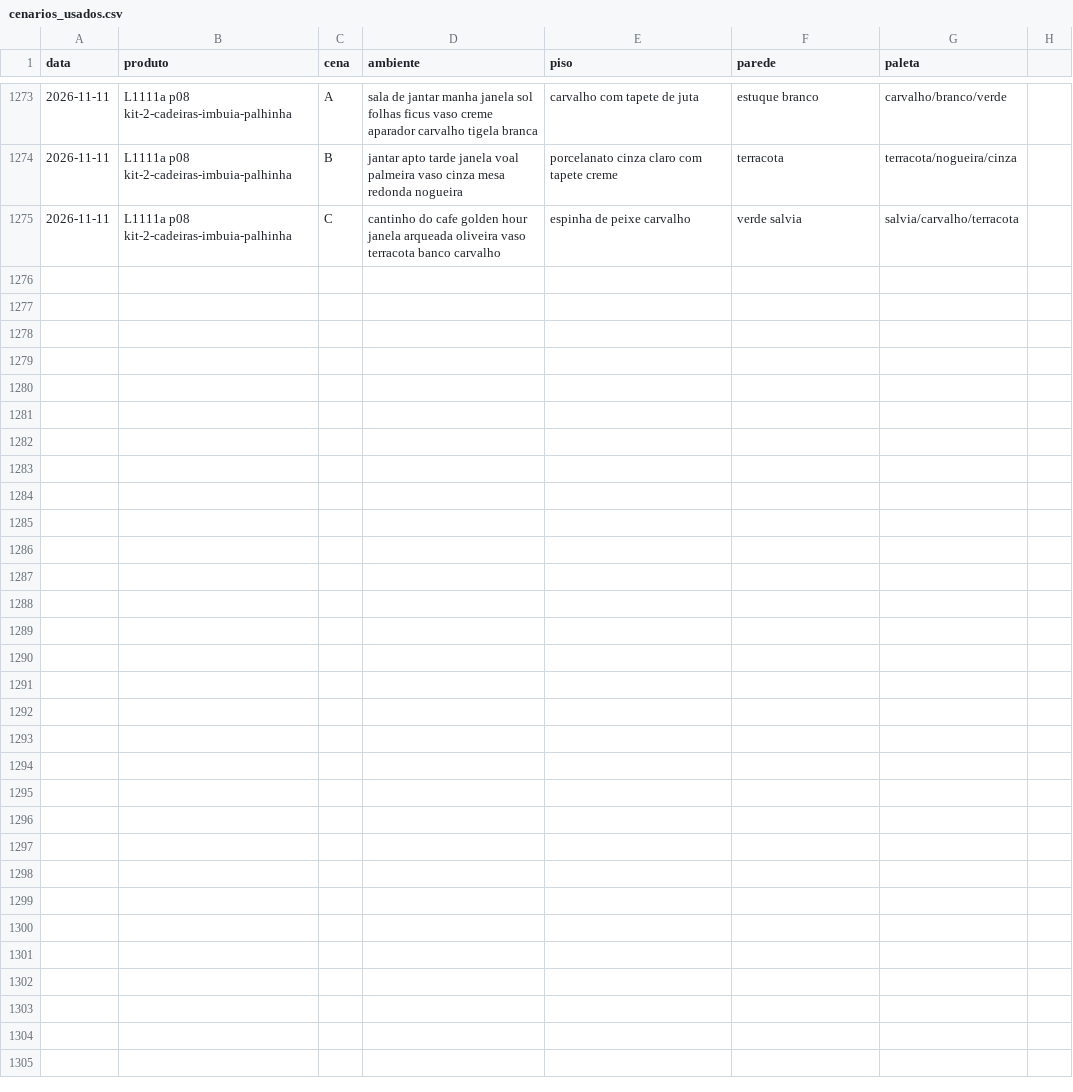
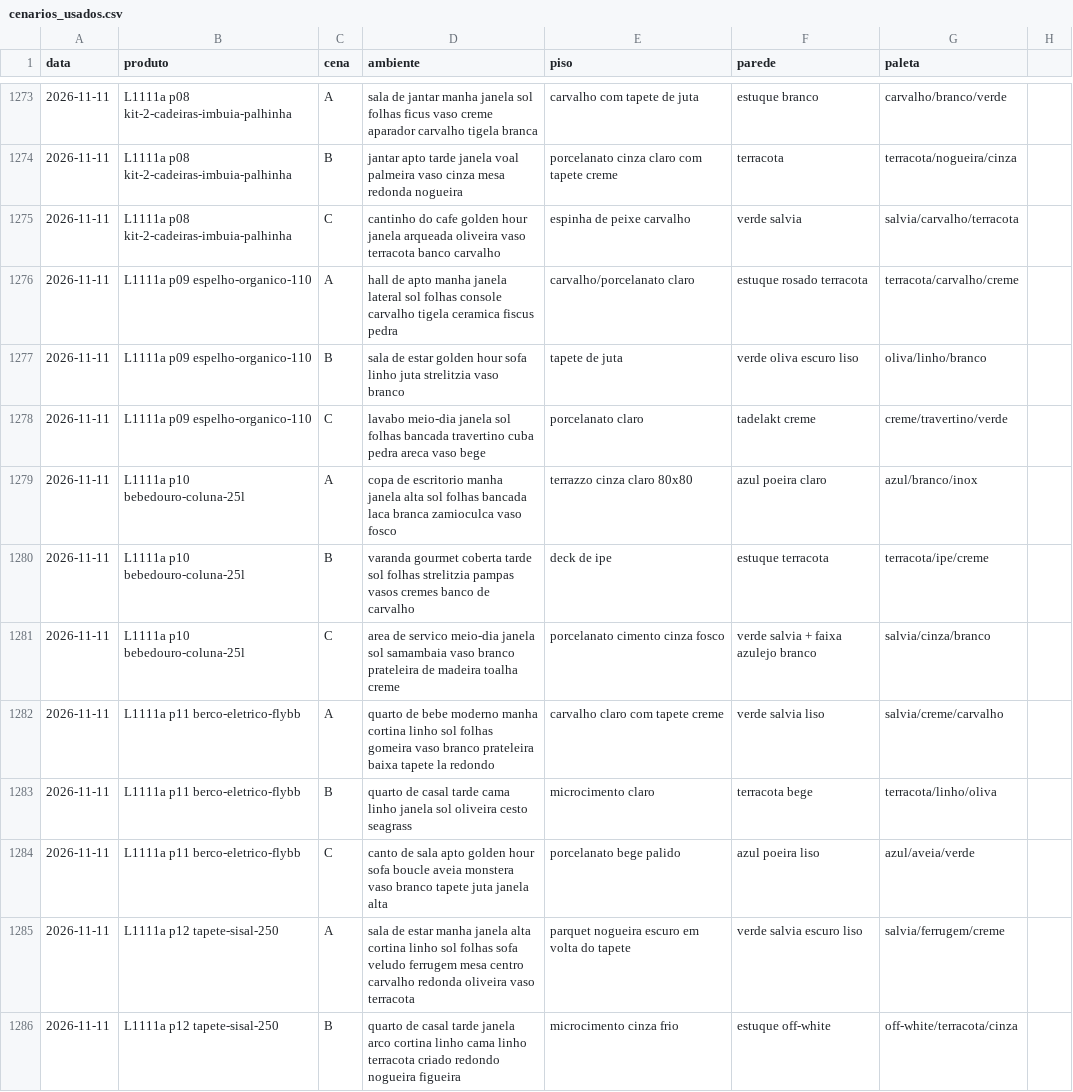
Before and after one commit to paolaspeed6/Fabrica-ugc, a CSV file: agentes/aprendizado/cenarios_usados.csv, drawn as a sheet; only a part is shown, gaps mark what is left out; the diff covers the shown part only; the diff names each change by its address in the sheet, - before the commit and + after, or states it on an @@ line.

```diff
--- a/agentes/aprendizado/cenarios_usados.csv
+++ b/agentes/aprendizado/cenarios_usados.csv
+row 1276: 2026-11-11 | L1111a p09 espelho-organico-110 | A | hall de apto manha janela lateral sol folhas console carvalho tigela ceramica fiscus pedra | carvalho/porcelanato claro | estuque rosado terracota | terracota/carvalho/creme
+row 1277: 2026-11-11 | L1111a p09 espelho-organico-110 | B | sala de estar golden hour sofa linho juta strelitzia vaso branco | tapete de juta | verde oliva escuro liso | oliva/linho/branco
+row 1278: 2026-11-11 | L1111a p09 espelho-organico-110 | C | lavabo meio-dia janela sol folhas bancada travertino cuba pedra areca vaso bege | porcelanato claro | tadelakt creme | creme/travertino/verde
+row 1279: 2026-11-11 | L1111a p10 bebedouro-coluna-25l | A | copa de escritorio manha janela alta sol folhas bancada laca branca zamioculca vaso fosco | terrazzo cinza claro 80x80 | azul poeira claro | azul/branco/inox
+row 1280: 2026-11-11 | L1111a p10 bebedouro-coluna-25l | B | varanda gourmet coberta tarde sol folhas strelitzia pampas vasos cremes banco de carvalho | deck de ipe | estuque terracota | terracota/ipe/creme
+row 1281: 2026-11-11 | L1111a p10 bebedouro-coluna-25l | C | area de servico meio-dia janela sol samambaia vaso branco prateleira de madeira toalha creme | porcelanato cimento cinza fosco | verde salvia + faixa azulejo branco | salvia/cinza/branco
+row 1282: 2026-11-11 | L1111a p11 berco-eletrico-flybb | A | quarto de bebe moderno manha cortina linho sol folhas gomeira vaso branco prateleira baixa tapete la redondo | carvalho claro com tapete creme | verde salvia liso | salvia/creme/carvalho
+row 1283: 2026-11-11 | L1111a p11 berco-eletrico-flybb | B | quarto de casal tarde cama linho janela sol oliveira cesto seagrass | microcimento claro | terracota bege | terracota/linho/oliva
+row 1284: 2026-11-11 | L1111a p11 berco-eletrico-flybb | C | canto de sala apto golden hour sofa boucle aveia monstera vaso branco tapete juta janela alta | porcelanato bege palido | azul poeira liso | azul/aveia/verde
+row 1285: 2026-11-11 | L1111a p12 tapete-sisal-250 | A | sala de estar manha janela alta cortina linho sol folhas sofa veludo ferrugem mesa centro carvalho redonda oliveira vaso terracota | parquet nogueira escuro em volta do tapete | verde salvia escuro liso | salvia/ferrugem/creme
+row 1286: 2026-11-11 | L1111a p12 tapete-sisal-250 | B | quarto de casal tarde janela arco cortina linho cama linho terracota criado redondo nogueira figueira | microcimento cinza frio | estuque off-white | off-white/terracota/cinza
```
Also changed, not shown: 10 added rows elsewhere in this file.
